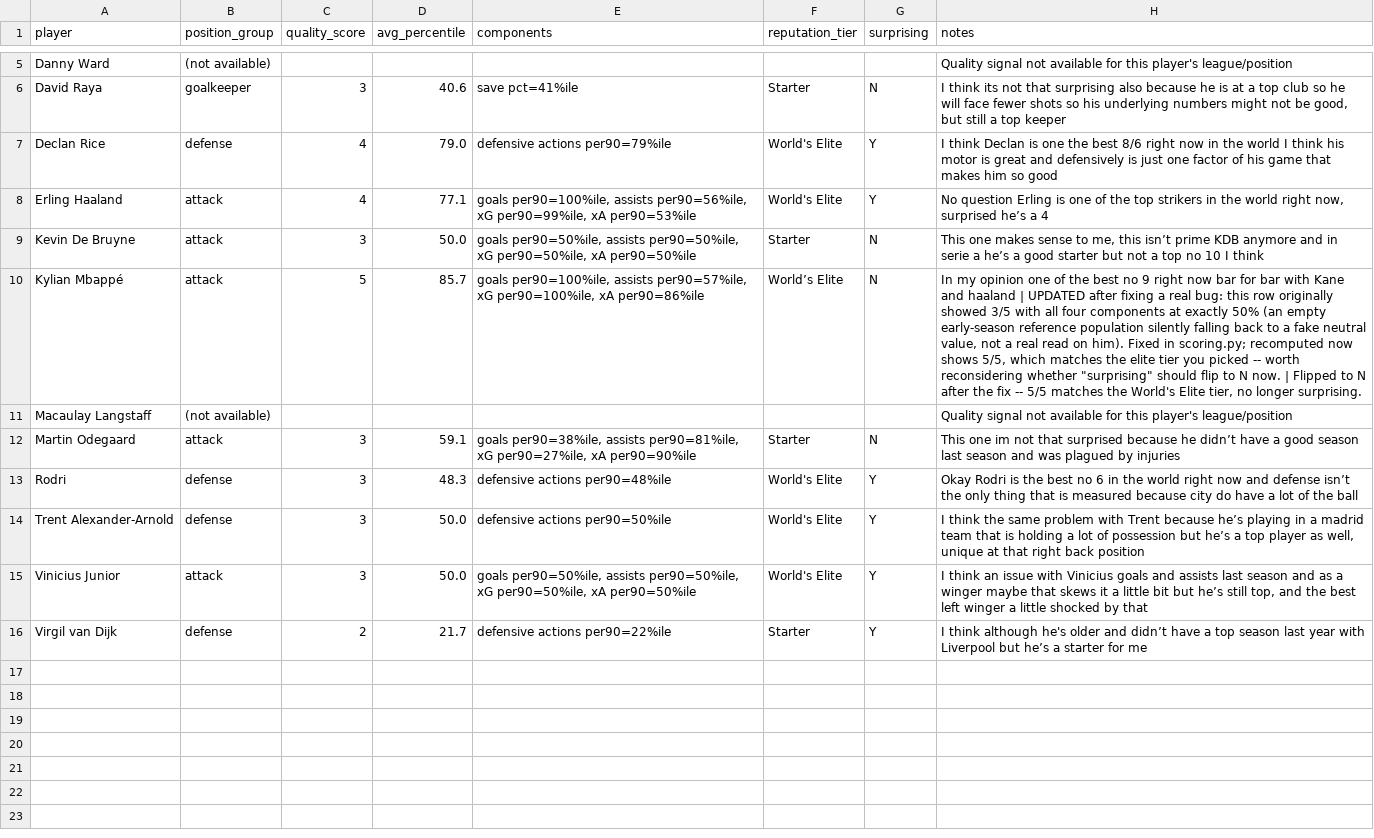
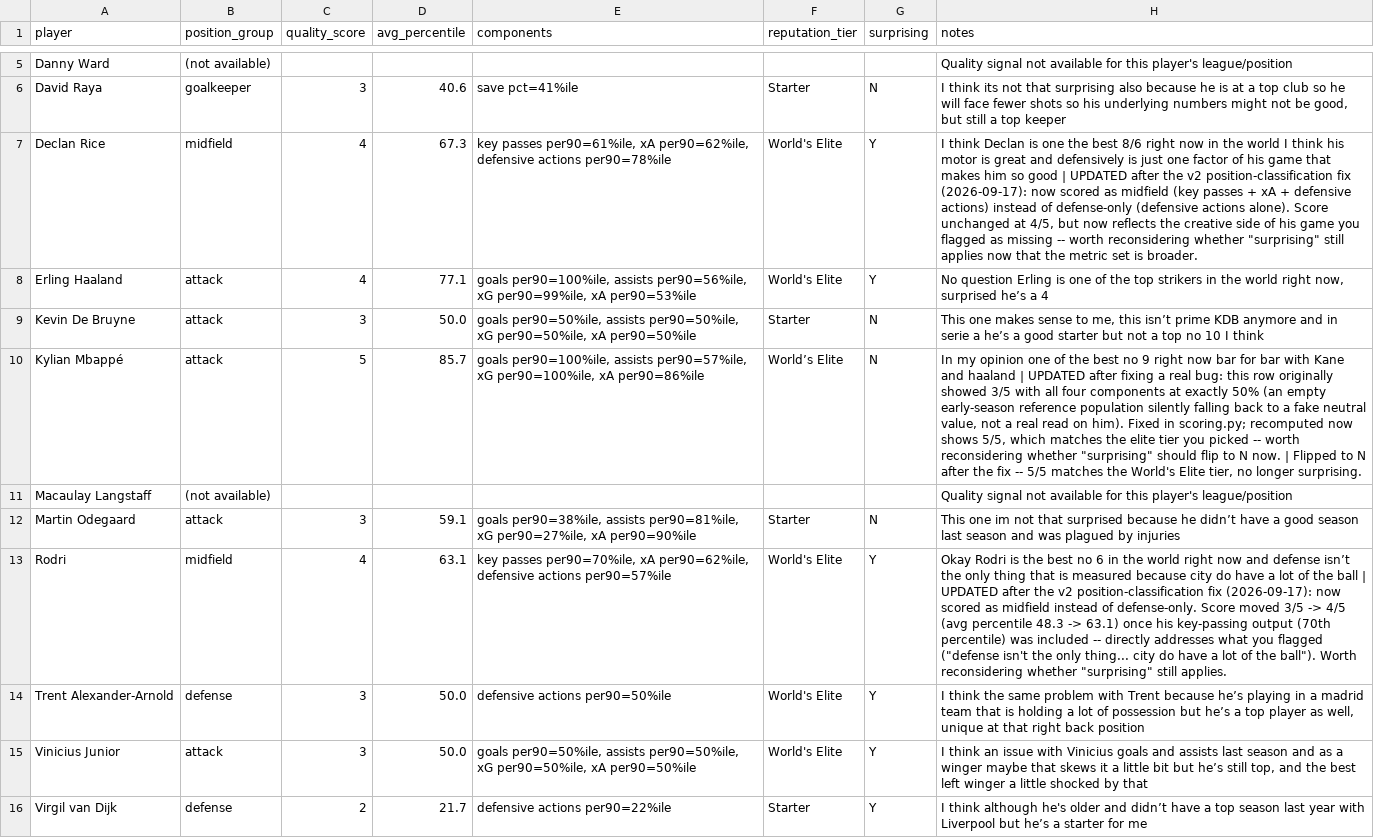
Before and after one commit to melgwyncarmichael-a11y/scoutlite, a CSV file: eval/track_a_quality_spotcheck.csv, drawn as a sheet; only a part is shown, gaps mark what is left out; the diff names each change by its address in the sheet, - before the commit and + after, or states it on an @@ line.

```diff
--- a/eval/track_a_quality_spotcheck.csv
+++ b/eval/track_a_quality_spotcheck.csv
-B7 (position_group): defense
+B7 (position_group): midfield
-D7 (avg_percentile): 79.0
+D7 (avg_percentile): 67.3
-E7 (components): defensive actions per90=79%ile
+E7 (components): key passes per90=61%ile, xA per90=62%ile, defensive actions per90=78%ile
-H7 (notes): …so good
+H7 (notes): …so good | UPDATED after the v2 position-classification fix (2026-09-17): now scored as midfield (key passes + xA + defensive actions) instead of defense-only (defensive actions alone). Score unchanged at 4/5, but now reflects the creative side of his game you flagged as missing -- worth reconsidering whether "surprising" still applies now that the metric set is broader.
-B13 (position_group): defense
+B13 (position_group): midfield
-C13 (quality_score): 3
+C13 (quality_score): 4
-D13 (avg_percentile): 48.3
+D13 (avg_percentile): 63.1
-E13 (components): defensive actions per90=48%ile
+E13 (components): key passes per90=70%ile, xA per90=62%ile, defensive actions per90=57%ile
-H13 (notes): …the ball
+H13 (notes): …the ball | UPDATED after the v2 position-classification fix (2026-09-17): now scored as midfield instead of defense-only. Score moved 3/5 -> 4/5 (avg percentile 48.3 -> 63.1) once his key-passing output (70th percentile) was included -- directly addresses what you flagged ("defense isn't the only thing... city do have a lot of the ball"). Worth reconsidering whether "surprising" still applies.
```
Also changed, not shown: eval/track_a_position_survey.csv, 5 other files.
